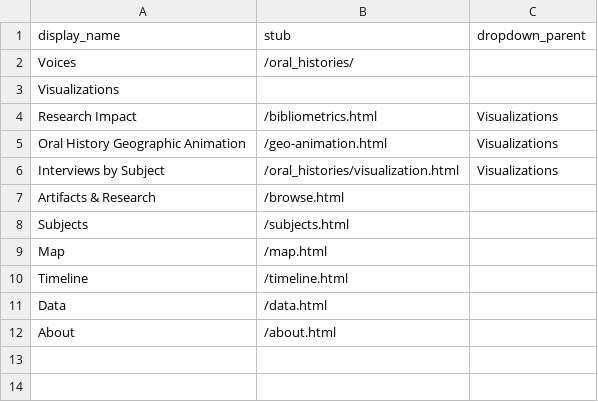
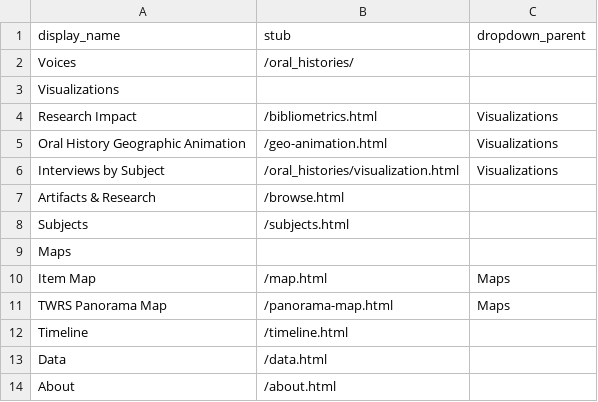
Before and after one commit to thecdil/taylor-archive, a CSV file: _data/config-nav.csv, drawn as a sheet; removed rows and columns are numbered as before the commit, all else as after; the diff names each change by its address in the sheet, - before the commit and + after, or states it on an @@ line.

Commit message:
Adding a panorama map feature just because

```diff
--- a/_data/config-nav.csv
+++ b/_data/config-nav.csv
-row 9: Map | /map.html
+row 9: Maps
+row 10: Item Map | /map.html | Maps
+row 11: TWRS Panorama Map | /panorama-map.html | Maps
```
Also changed, not shown: 25 other files.
